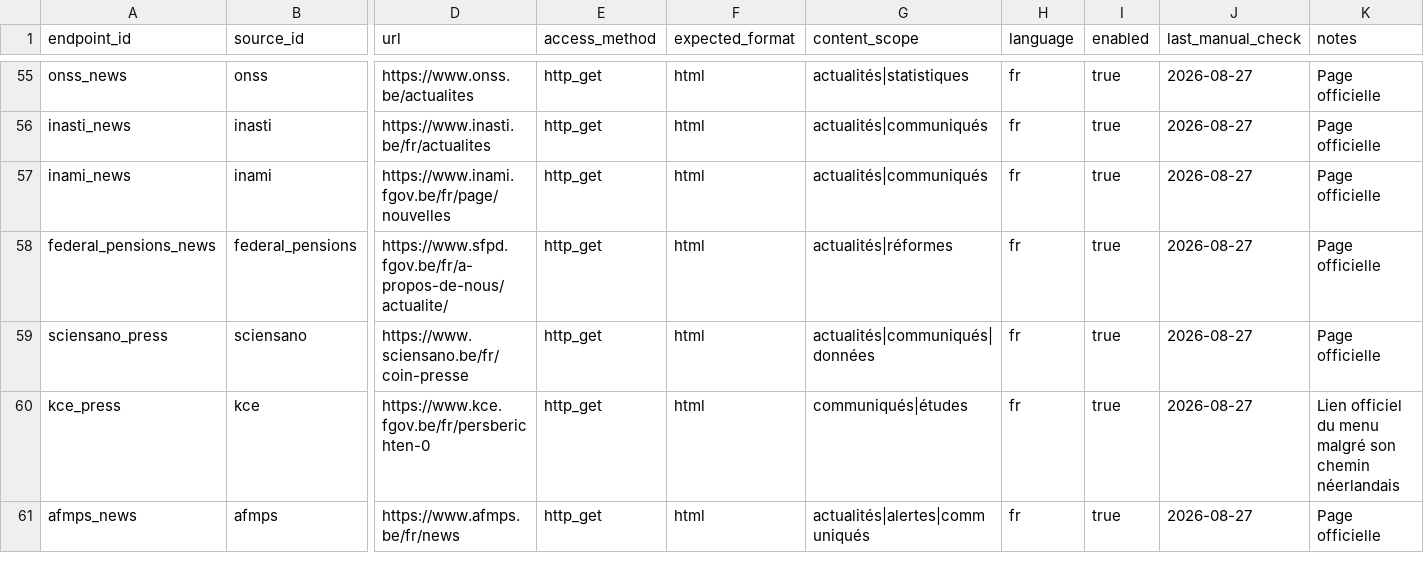
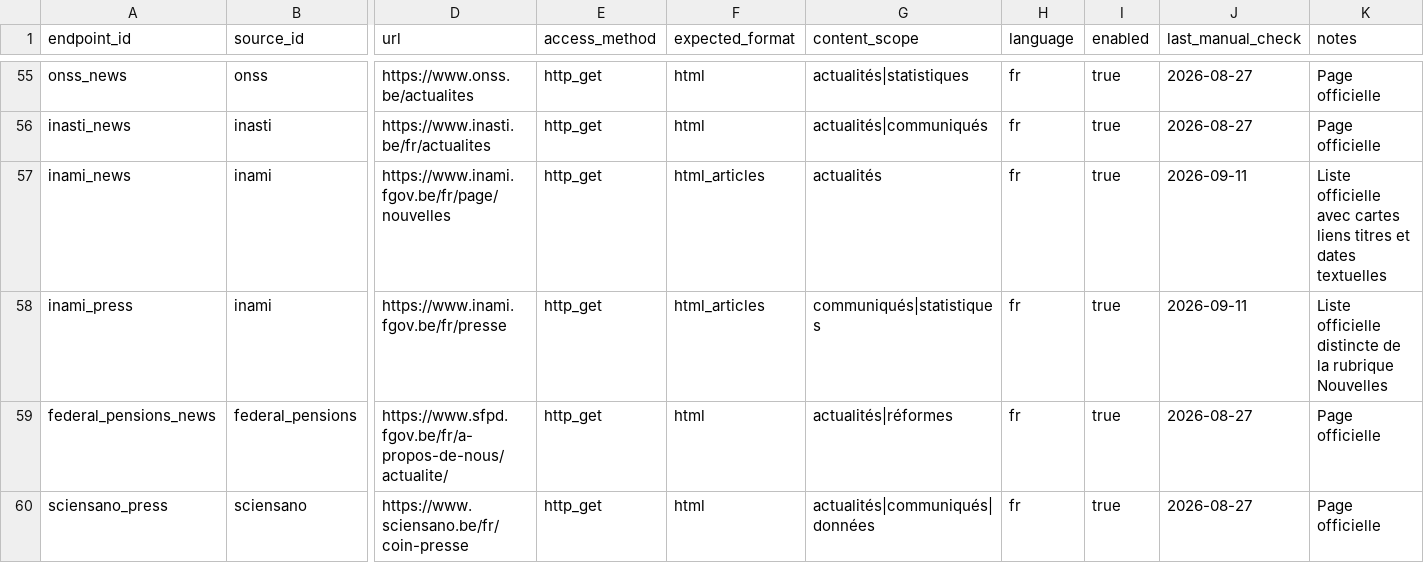
Before and after one commit to corentinlrnt/veille-redaction-belge, a CSV file: data/endpoints.csv, drawn as a sheet; only a part is shown, gaps mark what is left out; the shorter side is filled out with more unchanged rows; rows hold the shown columns only; the diff names each change by its address in the sheet, - before the commit and + after, or states it on an @@ line.

```diff
--- a/data/endpoints.csv
+++ b/data/endpoints.csv
-F57 (expected_format): html
+F57 (expected_format): html_articles
-G57 (content_scope): actualités|communiqués
+G57 (content_scope): actualités
-J57 (last_manual_check): 2026-08-27
+J57 (last_manual_check): 2026-09-11
-K57 (notes): Page officielle
+K57 (notes): Liste officielle avec cartes liens titres et dates textuelles
+row 58: inami_press | inami | https://www.inami.fgov.be/fr/presse | http_get | html_articles | communiqués|statistiques | fr | true | 2026-09-11 | Liste officielle distincte de la rubrique Nouvelles
```
Also changed, not shown: 17 other files.
